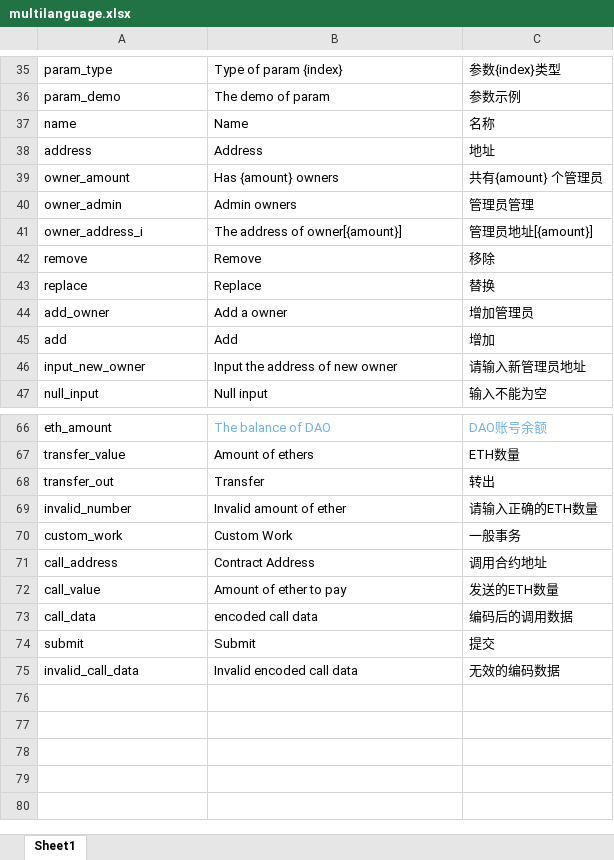
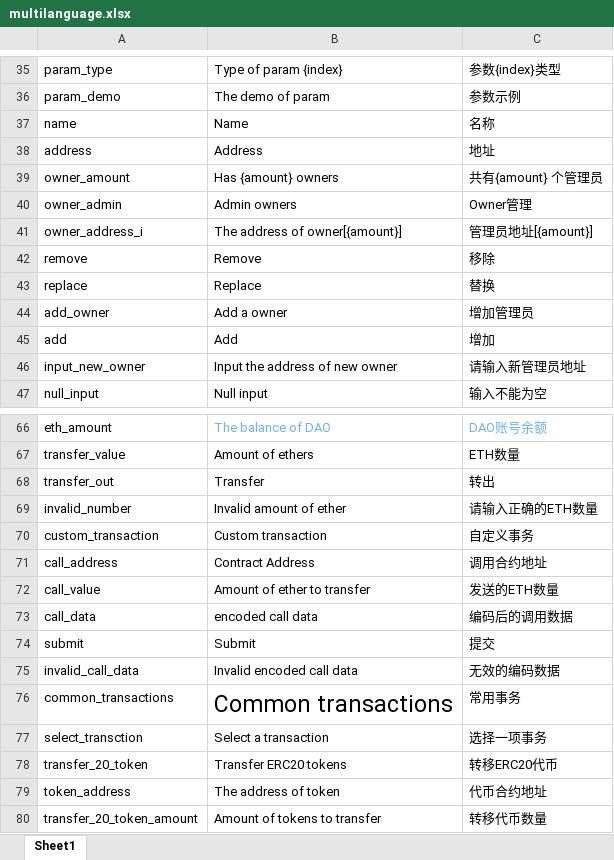
Before and after one commit to DAism2019/DAO-Frontend, an Excel workbook: public/locales/multilanguage.xlsx, sheet Sheet1, drawn as a sheet; only a part is shown, gaps mark what is left out; values as stored, in another font and other column widths than the file's, no borders; removed rows and columns are numbered as before the commit, all else as after; the diff names each change by its address in the sheet, - before the commit and + after, or states it on an @@ line.

```diff
--- a/public/locales/multilanguage.xlsx (sheet Sheet1)
+++ b/public/locales/multilanguage.xlsx (sheet Sheet1)
-C40: 管理员管理
+C40: Owner管理
-row 70: custom_work | Custom Work | 一般事务
+row 70: custom_transaction | Custom transaction | 自定义事务
-B72: Amount of ether to pay
+B72: Amount of ether to transfer
+row 76: common_transactions | Common transactions | 常用事务
+row 77: select_transction | Select a transaction | 选择一项事务
+row 78: transfer_20_token | Transfer ERC20 tokens | 转移ERC20代币
+row 79: token_address | The address of token | 代币合约地址
+row 80: transfer_20_token_amount | Amount of tokens to transfer | 转移代币数量
```
Also changed, not shown: 10 other files.
